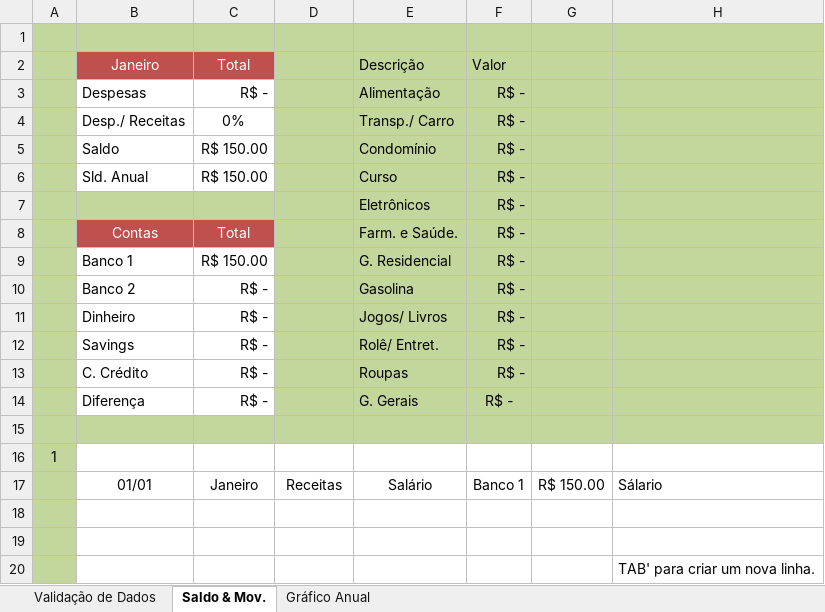
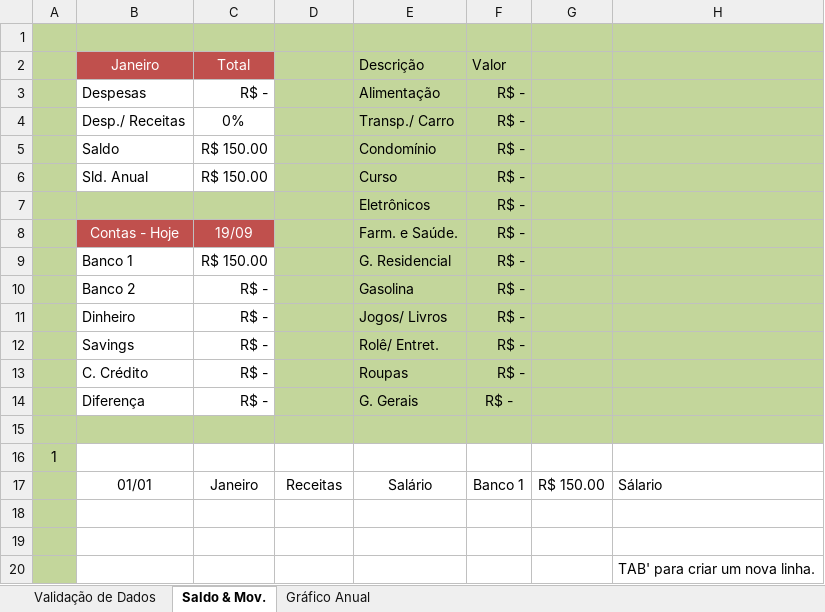
Before and after one commit to RobisonTorres/Personal_Finance, an Excel workbook: Personal Budget - Portuguese.xlsx, sheet Saldo & Mov., drawn as a sheet; values as stored, in another font and other column widths than the file's, no borders; charts and pictures and conditional formats and table styles not drawn; the diff names each change by its address in the sheet, - before the commit and + after, or states it on an @@ line.

```diff
--- a/Personal Budget - Portuguese.xlsx (sheet Saldo & Mov.)
+++ b/Personal Budget - Portuguese.xlsx (sheet Saldo & Mov.)
-B8 (Janeiro): Contas
+B8 (Janeiro): Contas - Hoje
-C8 (Total): Total
+C8 (Total): 19/09
```
Also changed, not shown: Personal Budget - English.xlsx.
